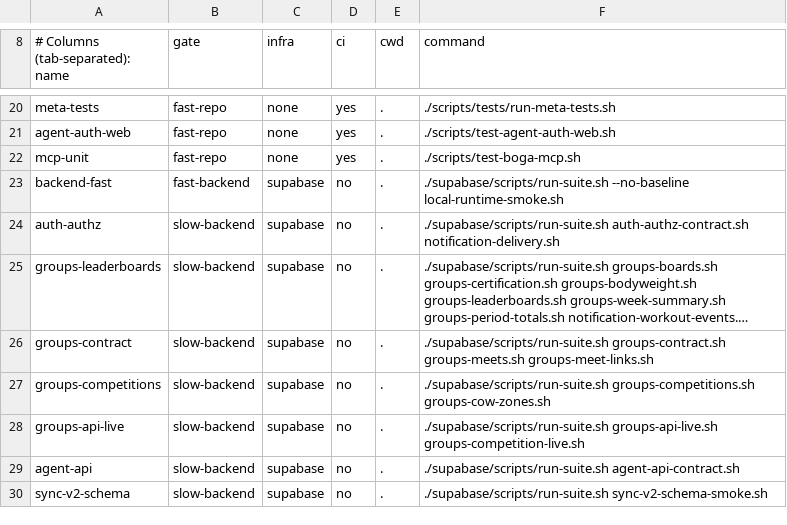
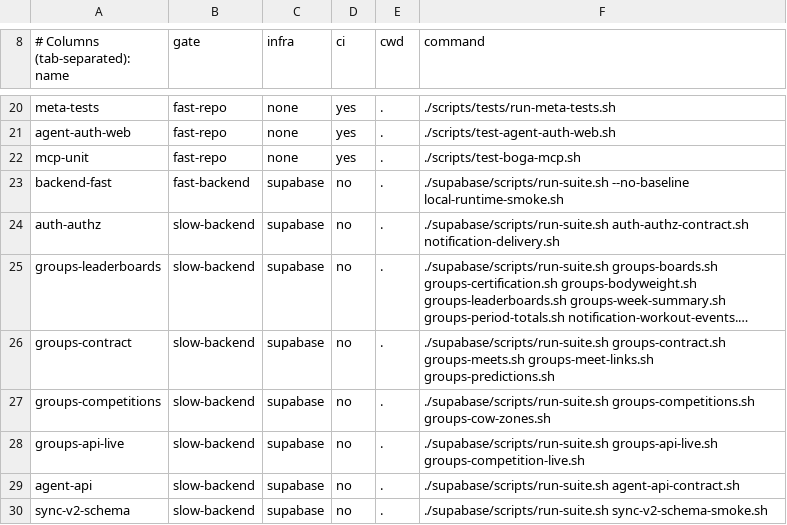
Before and after one commit to Brotherhood-of-Ghisa/BOGA3, a TSV file: scripts/lanes.tsv, drawn as a sheet; only a part is shown, gaps mark what is left out; long unchanged cells end in …; the diff names each change by its address in the sheet, - before the commit and + after, or states it on an @@ line.

```diff
--- a/scripts/lanes.tsv
+++ b/scripts/lanes.tsv
-F26 (command): …groups-meets.sh groups-meet-links.sh
+F26 (command): …groups-meets.sh groups-meet-links.sh groups-predictions.sh
```
Also changed, not shown: 3 other files.
